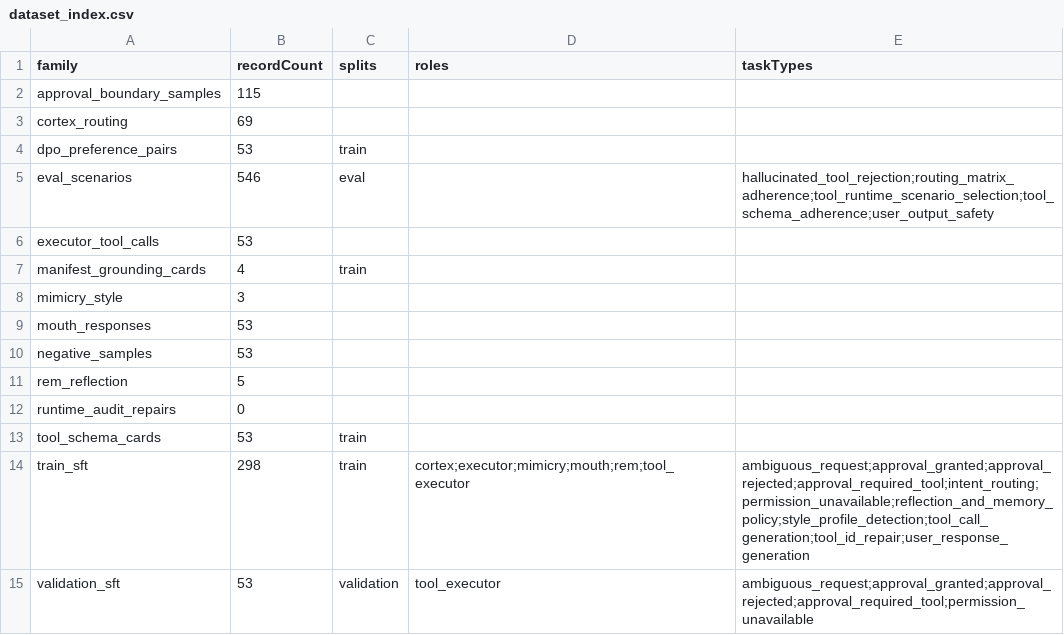
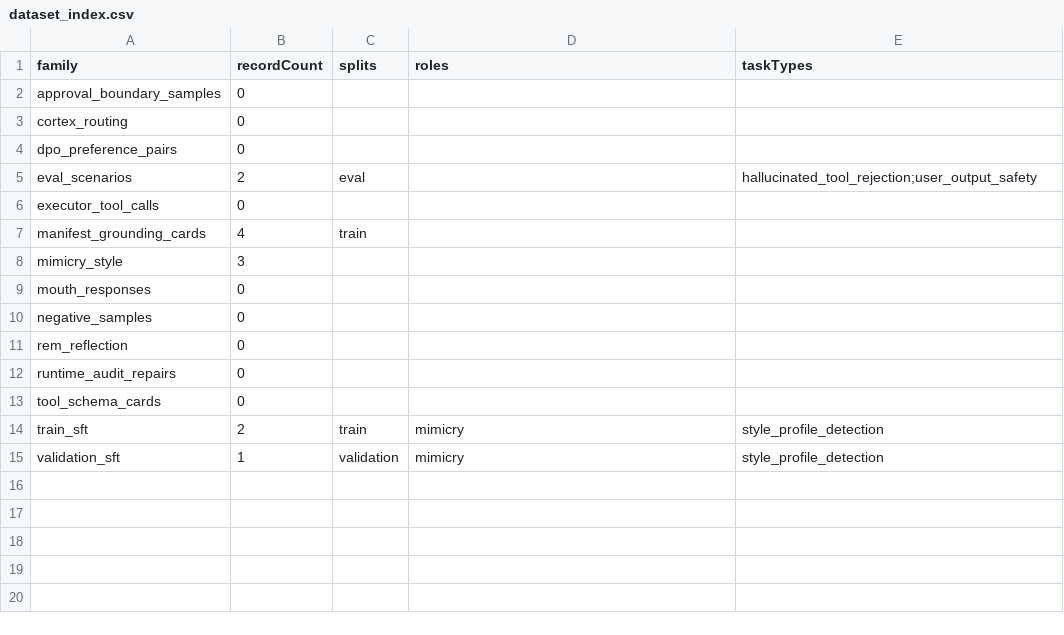
Before and after one commit to ales27pm/Lumen, a CSV file: tools/lumen_manifest_crawler/generated/agent_manifest/dataset_index.csv, drawn as a sheet.

Commit message:
agent finetune

```diff
--- a/tools/lumen_manifest_crawler/generated/agent_manifest/dataset_index.csv
+++ b/tools/lumen_manifest_crawler/generated/agent_manifest/dataset_index.csv
@@ -1,15 +1,15 @@
 family,recordCount,splits,roles,taskTypes
-approval_boundary_samples,115,,,
-cortex_routing,69,,,
-dpo_preference_pairs,53,train,,
-eval_scenarios,546,eval,,hallucinated_tool_rejection;routing_matrix_adherence;tool_runtime_scenario_selection;tool_schema_adherence;user_output_safety
-executor_tool_calls,53,,,
+approval_boundary_samples,0,,,
+cortex_routing,0,,,
+dpo_preference_pairs,0,,,
+eval_scenarios,2,eval,,hallucinated_tool_rejection;user_output_safety
+executor_tool_calls,0,,,
 manifest_grounding_cards,4,train,,
 mimicry_style,3,,,
-mouth_responses,53,,,
-negative_samples,53,,,
-rem_reflection,5,,,
+mouth_responses,0,,,
+negative_samples,0,,,
+rem_reflection,0,,,
 runtime_audit_repairs,0,,,
-tool_schema_cards,53,train,,
-train_sft,298,train,cortex;executor;mimicry;mouth;rem;tool_executor,ambiguous_request;approval_granted;approval_rejected;approval_required_tool;intent_routing;permission_unavailable;reflection_and_memory_policy;style_profile_detection;tool_call_generation;tool_id_repair;user_response_generation
-validation_sft,53,validation,tool_executor,ambiguous_request;approval_granted;approval_rejected;approval_required_tool;permission_unavailable
+tool_schema_cards,0,,,
+train_sft,2,train,mimicry,style_profile_detection
+validation_sft,1,validation,mimicry,style_profile_detection
```
Also changed, not shown: 49 other files.
